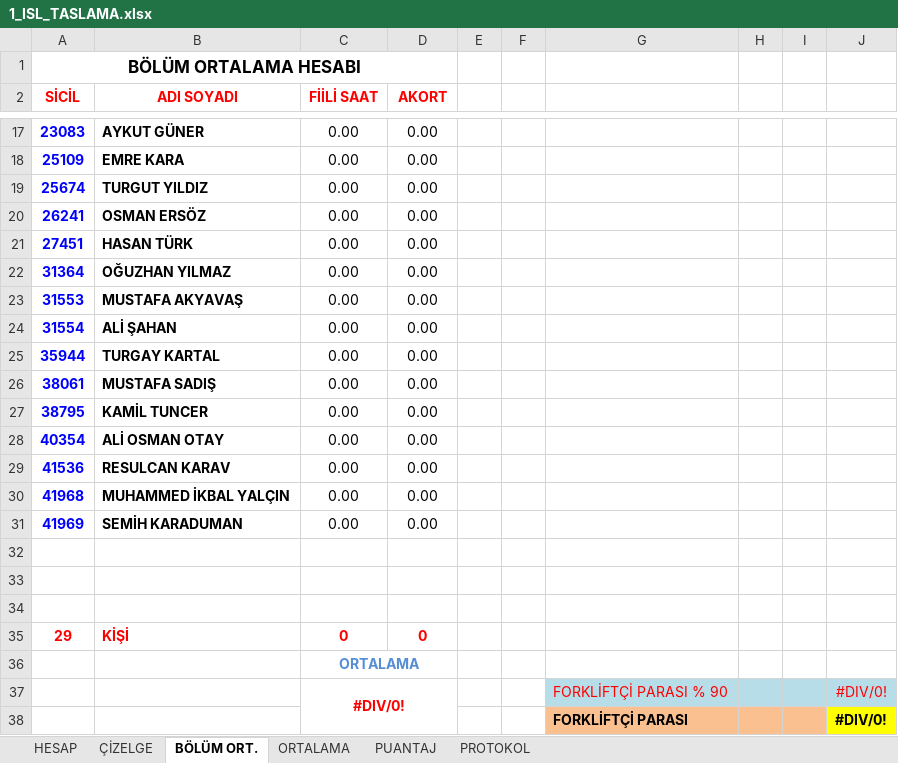
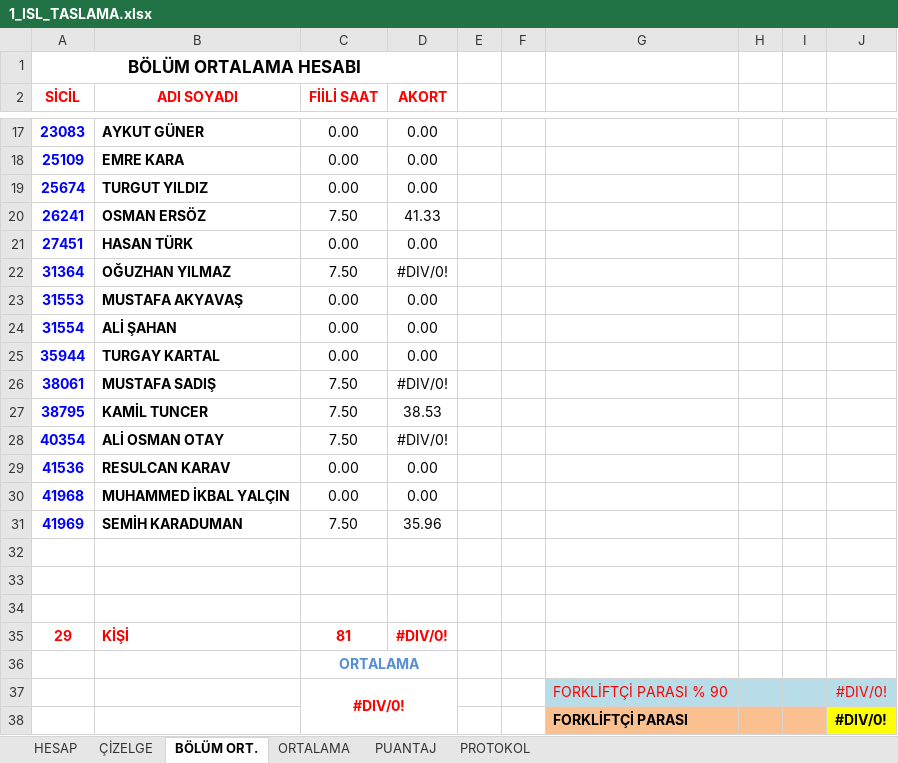
Before and after one commit to sarican12/Akord_Taslama, an Excel workbook: Config_and_Inputs/1_ISL_TASLAMA.xlsx, sheet BÖLÜM ORT., drawn as a sheet; only a part is shown, gaps mark what is left out; values as stored, in another font and other column widths than the file's, no borders; 1 other sheet too large or unreadable and not compared; the diff covers the shown part only; the diff names each change by its address in the sheet, - before the commit and + after, or states it on an @@ line.

```diff
--- a/Config_and_Inputs/1_ISL_TASLAMA.xlsx (sheet BÖLÜM ORT.)
+++ b/Config_and_Inputs/1_ISL_TASLAMA.xlsx (sheet BÖLÜM ORT.)
-C20 (FİİLİ SAAT): 0.00
+C20 (FİİLİ SAAT): 7.50
-D20 (AKORT): 0.00
+D20 (AKORT): 41.33
-C22 (FİİLİ SAAT): 0.00
+C22 (FİİLİ SAAT): 7.50
-D22 (AKORT): 0.00
+D22 (AKORT): #DIV/0!
-C26:C28 (FİİLİ SAAT): 0.00
+C26:C28 (FİİLİ SAAT): 7.50
-D26 (AKORT): 0.00
+D26 (AKORT): #DIV/0!
-D27 (AKORT): 0.00
+D27 (AKORT): 38.53
-D28 (AKORT): 0.00
+D28 (AKORT): #DIV/0!
-C31 (FİİLİ SAAT): 0.00
+C31 (FİİLİ SAAT): 7.50
-D31 (AKORT): 0.00
+D31 (AKORT): 35.96
-C35 (FİİLİ SAAT): 0
+C35 (FİİLİ SAAT): 81
-D35 (AKORT): 0
+D35 (AKORT): #DIV/0!
```
Also changed, not shown: 10 edited cells elsewhere in this sheet, sheet ÇİZELGE, Config_and_Inputs/2_ISL_TASLAMA.xlsx, Config_and_Inputs/3_ISL_TASLAMA.xlsx, 5 other files.
